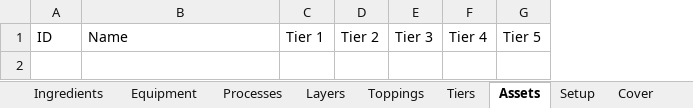
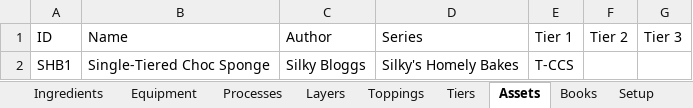
Before and after one commit to sisby-folk/florin, an Excel workbook: Templates/Baking with Florin.xlsm, sheet Assets, drawn as a sheet; values as stored, in another font and other column widths than the file's, no borders; removed rows and columns are numbered as before the commit, all else as after; the diff names each change by its address in the sheet, - before the commit and + after, or states it on an @@ line.

```diff
--- a/Templates/Baking with Florin.xlsm (sheet Assets)
+++ b/Templates/Baking with Florin.xlsm (sheet Assets)
+sheet tab: Books
+column C (Author), empty
+column D (Series), empty
-column F (Tier 4), empty
-column G (Tier 5), empty
+row 2: SHB1 | Single-Tiered Choc Sponge | Silky Bloggs | Silky's Homely Bakes | T-CCS
```
Also changed, not shown: sheet Cover, sheet Setup, sheet Ingredients, sheet Tiers, sheet Layers, sheet Equipment, 1 more sheet, other sheet tabs.
